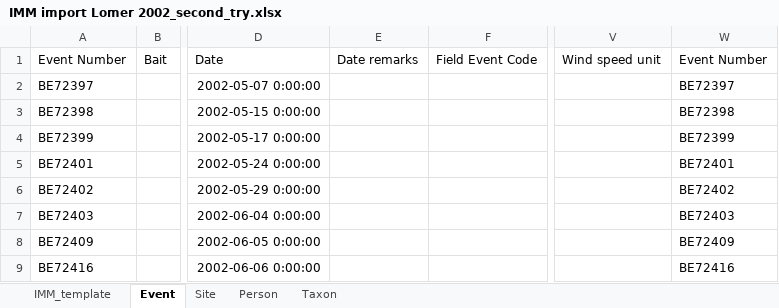
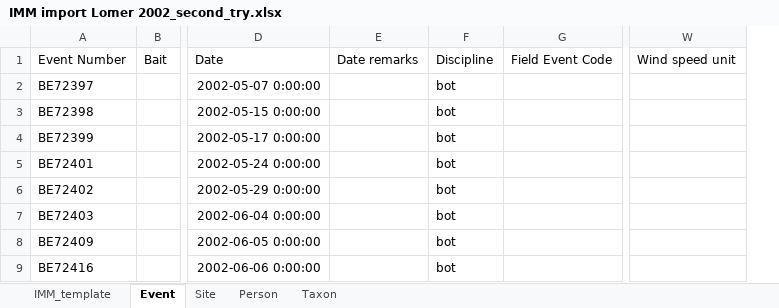
Before and after one commit to evanharley/bulk_import_tool, an Excel workbook: bulk_import_tool/IMM import Lomer 2002_second_try.xlsx, sheet Event, drawn as a sheet; only a part is shown, gaps mark what is left out; values as stored, in another font and other column widths than the file's, no borders; removed rows and columns are numbered as before the commit, all else as after; the diff names each change by its address in the sheet, - before the commit and + after, or states it on an @@ line.

```diff
--- a/bulk_import_tool/IMM import Lomer 2002_second_try.xlsx (sheet Event)
+++ b/bulk_import_tool/IMM import Lomer 2002_second_try.xlsx (sheet Event)
+column F, rows 1-9: Discipline | bot | bot | bot | bot | bot | bot | bot | bot
-column W, rows 1-9: Event Number | BE72397 | BE72398 | BE72399 | BE72401 | BE72402 | BE72403 | BE72409 | BE72416
```
Also changed, not shown: sheet Site, sheet Taxon, sheet IMM_template, sheet Person, 1 other file.
